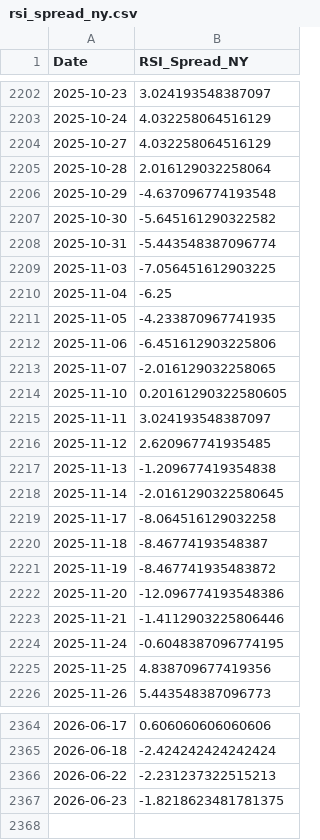
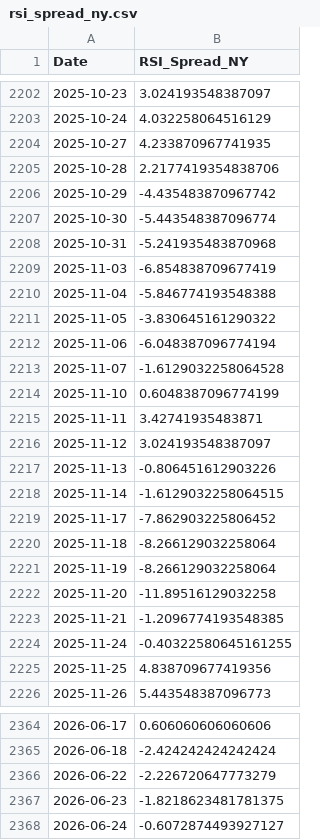
Before and after one commit to aljalajelab/market-dashboard, a CSV file: data/rsi_spread_ny.csv, drawn as a sheet; only a part is shown, gaps mark what is left out; the diff covers the shown part only.

```diff
--- a/data/rsi_spread_ny.csv
+++ b/data/rsi_spread_ny.csv
@@ -2203,23 +2203,23 @@ Date,RSI_Spread_NY
 2025-10-24,4.032258064516129
-2025-10-27,4.032258064516129
-2025-10-28,2.016129032258064
-2025-10-29,-4.637096774193548
-2025-10-30,-5.645161290322582
-2025-10-31,-5.443548387096774
-2025-11-03,-7.056451612903225
-2025-11-04,-6.25
-2025-11-05,-4.233870967741935
-2025-11-06,-6.451612903225806
-2025-11-07,-2.016129032258065
-2025-11-10,0.20161290322580605
-2025-11-11,3.024193548387097
-2025-11-12,2.620967741935485
-2025-11-13,-1.209677419354838
-2025-11-14,-2.0161290322580645
-2025-11-17,-8.064516129032258
-2025-11-18,-8.46774193548387
-2025-11-19,-8.467741935483872
-2025-11-20,-12.096774193548386
-2025-11-21,-1.4112903225806446
-2025-11-24,-0.6048387096774195
+2025-10-27,4.233870967741935
+2025-10-28,2.2177419354838706
+2025-10-29,-4.435483870967742
+2025-10-30,-5.443548387096774
+2025-10-31,-5.241935483870968
+2025-11-03,-6.854838709677419
+2025-11-04,-5.846774193548388
+2025-11-05,-3.830645161290322
+2025-11-06,-6.048387096774194
+2025-11-07,-1.6129032258064528
+2025-11-10,0.6048387096774199
+2025-11-11,3.42741935483871
+2025-11-12,3.024193548387097
+2025-11-13,-0.806451612903226
+2025-11-14,-1.6129032258064515
+2025-11-17,-7.862903225806452
+2025-11-18,-8.266129032258064
+2025-11-19,-8.266129032258064
+2025-11-20,-11.89516129032258
+2025-11-21,-1.2096774193548385
+2025-11-24,-0.40322580645161255
 2025-11-25,4.838709677419356
@@ -2365,3 +2365,4 @@ Date,RSI_Spread_NY
 2026-06-18,-2.424242424242424
-2026-06-22,-2.231237322515213
+2026-06-22,-2.226720647773279
 2026-06-23,-1.8218623481781375
+2026-06-24,-0.6072874493927127
```
Also changed, not shown: 21 edited cells elsewhere in this file, data/m21.csv, data/m50.csv, 13 other files.
